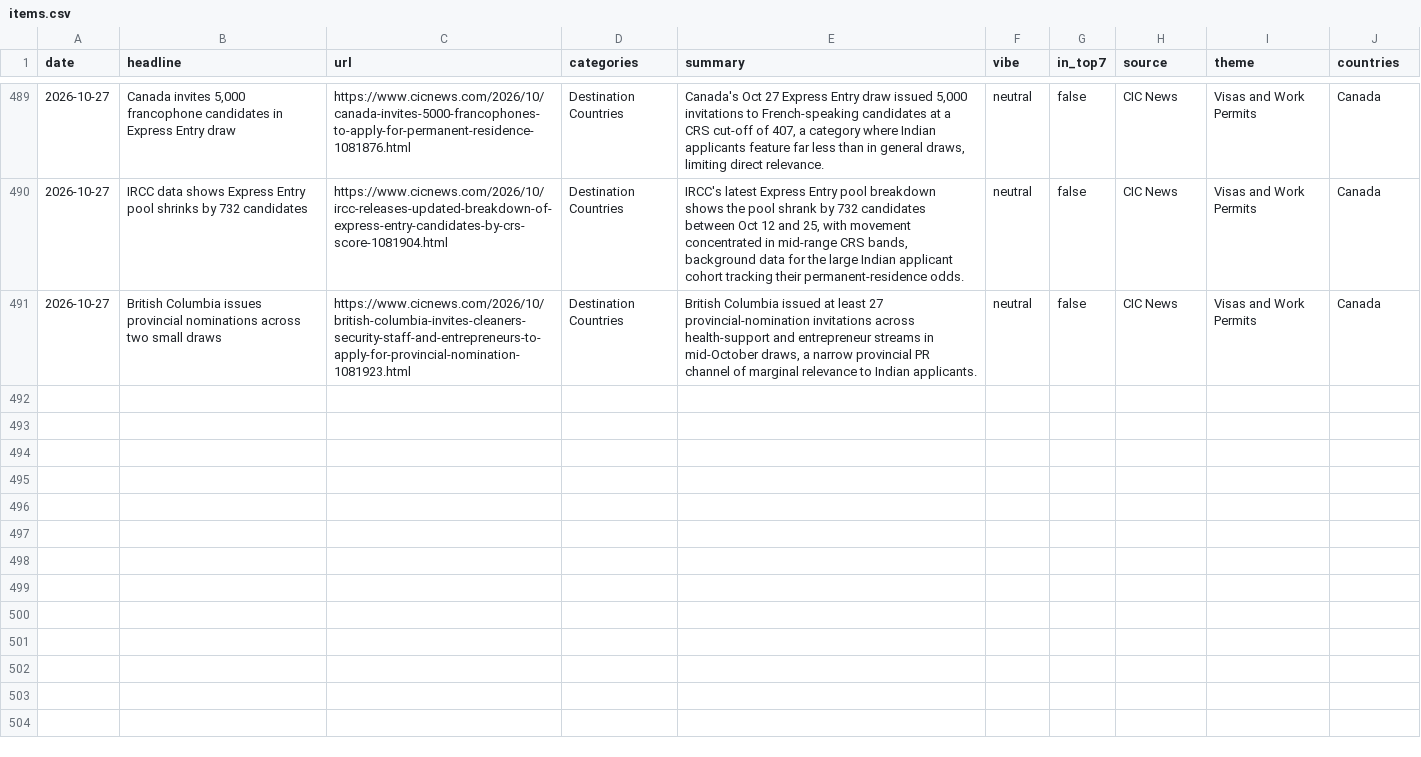
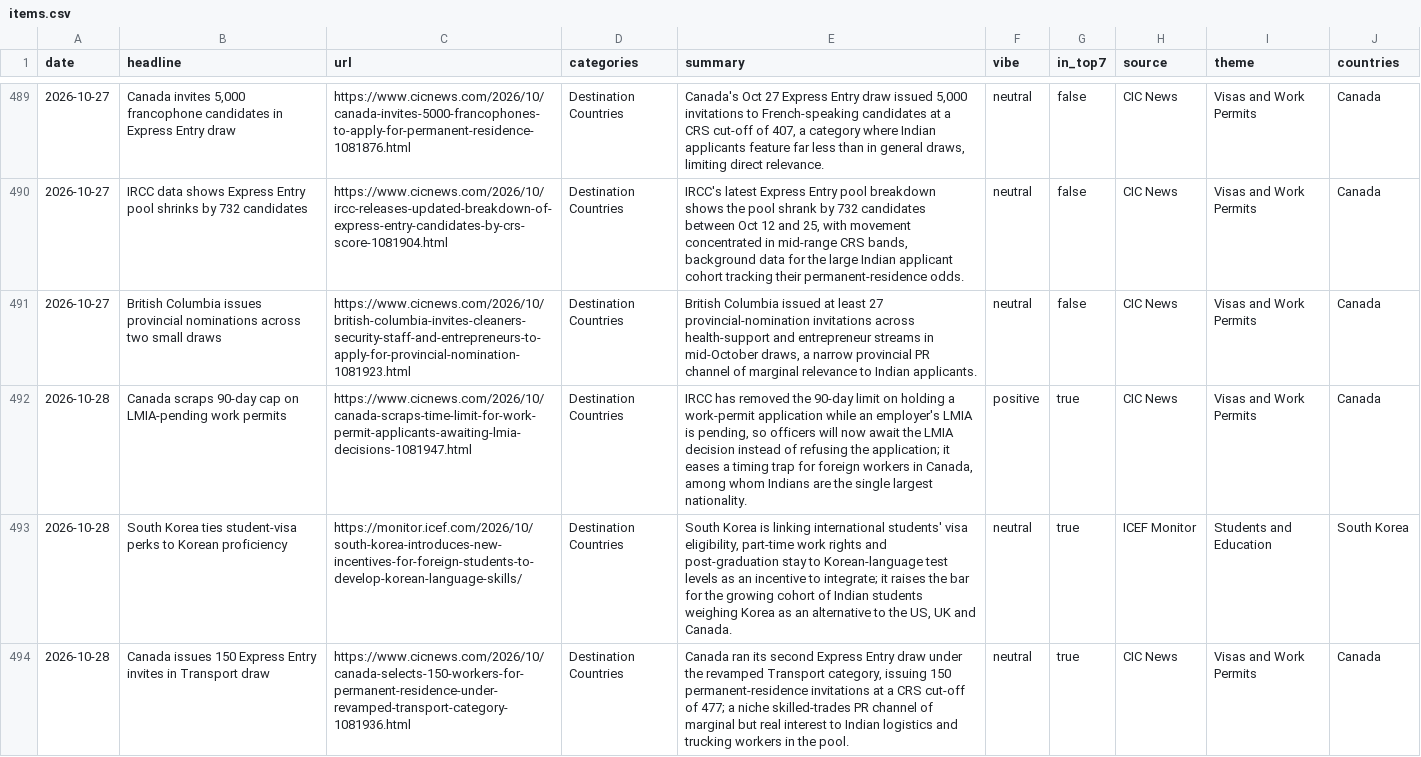
Before and after one commit to tharunkm-104/gati-gsm-news-tracker, a CSV file: data/items.csv, drawn as a sheet; only a part is shown, gaps mark what is left out.

```diff
--- a/data/items.csv
+++ b/data/items.csv
@@ -491 +491,4 @@ date,headline,url,categories,summary,vibe,in_top7,source,theme,countries
 2026-10-27,British Columbia issues provincial nominations across two small draws,https://www.cicnews.com/2026/10/british-columbia-invites-cleaners-security-staff-and-entrepreneurs-to-apply-for-provincial-nomination-1081923.html,Destination Countries,"British Columbia issued at least 27 provincial-nomination invitations across health-support and entrepreneur streams in mid-October draws, a narrow provincial PR channel of marginal relevance to Indian applicants.",neutral,false,CIC News,Visas and Work Permits,Canada
+2026-10-28,Canada scraps 90-day cap on LMIA-pending work permits,https://www.cicnews.com/2026/10/canada-scraps-time-limit-for-work-permit-applicants-awaiting-lmia-decisions-1081947.html,Destination Countries,"IRCC has removed the 90-day limit on holding a work-permit application while an employer's LMIA is pending, so officers will now await the LMIA decision instead of refusing the application; it eases a timing trap for foreign workers in Canada, among whom Indians are the single largest nationality.",positive,true,CIC News,Visas and Work Permits,Canada
+2026-10-28,South Korea ties student-visa perks to Korean proficiency,https://monitor.icef.com/2026/10/south-korea-introduces-new-incentives-for-foreign-students-to-develop-korean-language-skills/,Destination Countries,"South Korea is linking international students' visa eligibility, part-time work rights and post-graduation stay to Korean-language test levels as an incentive to integrate; it raises the bar for the growing cohort of Indian students weighing Korea as an alternative to the US, UK and Canada.",neutral,true,ICEF Monitor,Students and Education,South Korea
+2026-10-28,Canada issues 150 Express Entry invites in Transport draw,https://www.cicnews.com/2026/10/canada-selects-150-workers-for-permanent-residence-under-revamped-transport-category-1081936.html,Destination Countries,"Canada ran its second Express Entry draw under the revamped Transport category, issuing 150 permanent-residence invitations at a CRS cut-off of 477; a niche skilled-trades PR channel of marginal but real interest to Indian logistics and trucking workers in the pool.",neutral,true,CIC News,Visas and Work Permits,Canada
```
Also changed, not shown: 1 other file.
